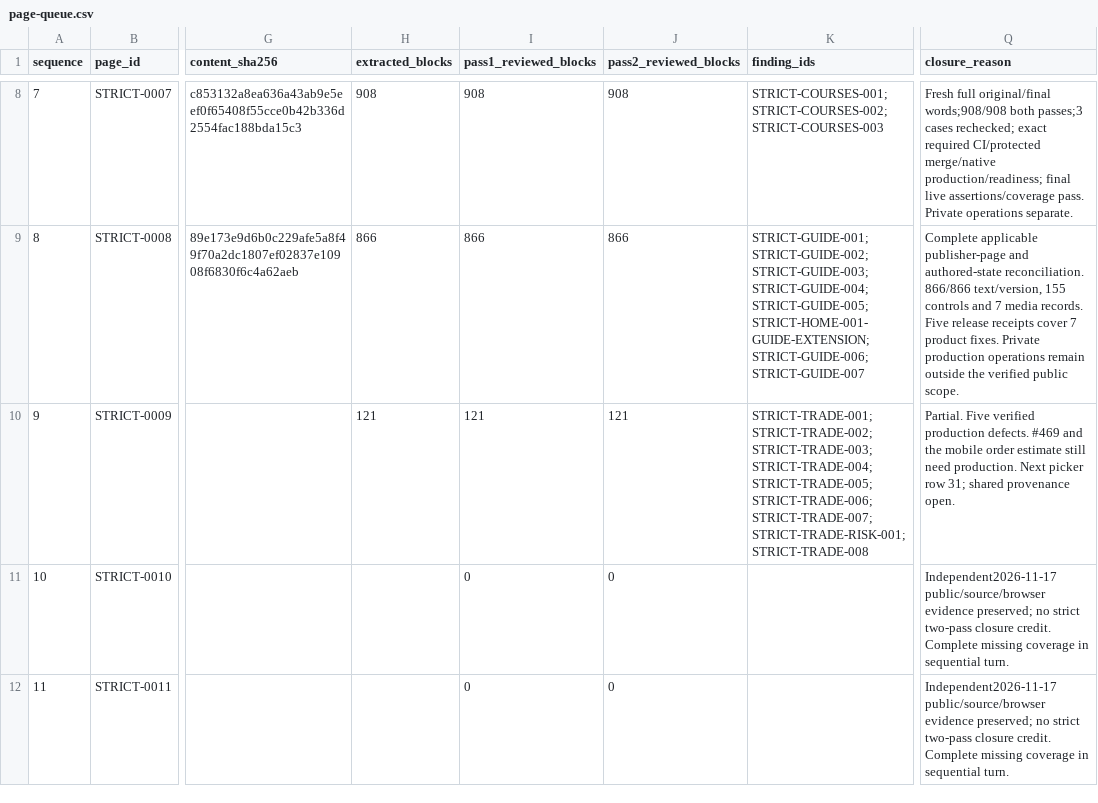
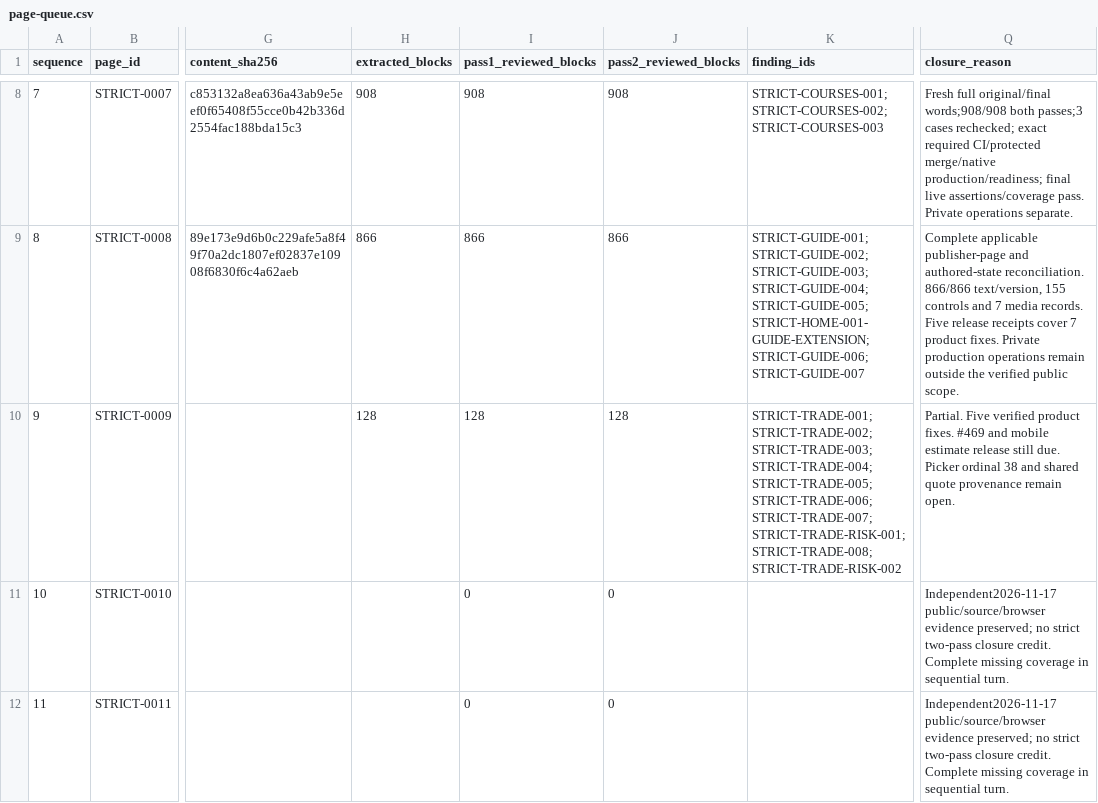
Before and after one commit to anugaweerasinghe1-del/trading101, a CSV file: docs/audits/issue-430/sequential-2026-11-16/page-queue.csv, drawn as a sheet; only a part is shown, gaps mark what is left out; the diff names each change by its address in the sheet, - before the commit and + after, or states it on an @@ line.

Commit message:
Document legacy Polygon picker evidence and resume position

```diff
--- a/docs/audits/issue-430/sequential-2026-11-16/page-queue.csv
+++ b/docs/audits/issue-430/sequential-2026-11-16/page-queue.csv
-H10 (extracted_blocks): 121
+H10 (extracted_blocks): 128
-I10 (pass1_reviewed_blocks): 121
+I10 (pass1_reviewed_blocks): 128
-J10 (pass2_reviewed_blocks): 121
+J10 (pass2_reviewed_blocks): 128
-K10 (finding_ids): STRICT-TRADE-001;STRICT-TRADE-002;STRICT-TRADE-003;STRICT-TRADE-004;STRICT-TRADE-005;STRICT-TRADE-006;STRICT-TRADE-007;STRICT-TRADE-RISK-001;STRICT-TRADE-008
+K10 (finding_ids): STRICT-TRADE-001;STRICT-TRADE-002;STRICT-TRADE-003;STRICT-TRADE-004;STRICT-TRADE-005;STRICT-TRADE-006;STRICT-TRADE-007;STRICT-TRADE-RISK-001;STRICT-TRADE-008;STRICT-TRADE-RISK-002
-Q10 (closure_reason): …Five verified production defects. #469 and the mobile order estimate still need production. Next picker row 31; shared provenance open.
+Q10 (closure_reason): …Five verified product fixes. #469 and mobile estimate release still due. Picker ordinal 38 and shared quote provenance remain open.
```
Also changed, not shown: 7 other files.
